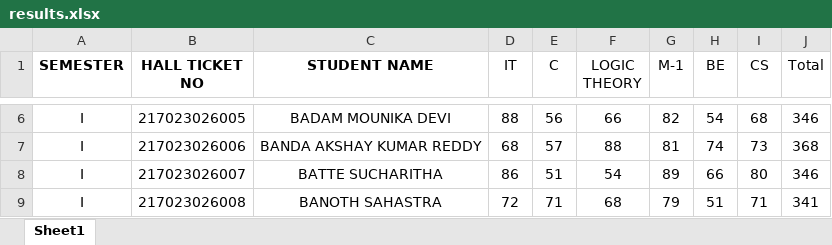
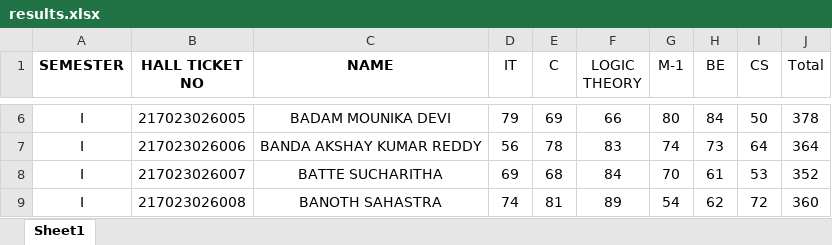
Before and after one commit to Sairajgoud-kodipaka/VV, an Excel workbook: public/results.xlsx, sheet Sheet1, drawn as a sheet; only a part is shown, gaps mark what is left out; values as stored, in another font and other column widths than the file's, no borders; conditional formats not drawn; the diff covers the shown part only; the diff names each change by its address in the sheet, - before the commit and + after, or states it on an @@ line.

```diff
--- a/public/results.xlsx (sheet Sheet1)
+++ b/public/results.xlsx (sheet Sheet1)
-C1: STUDENT NAME
+C1: NAME
-D6 (IT): 88
+D6 (IT): 79
-E6 (C): 56
+E6 (C): 69
-G6 (M-1): 82
+G6 (M-1): 80
-H6 (BE): 54
+H6 (BE): 84
-I6 (CS): 68
+I6 (CS): 50
-J6 (Total): 346
+J6 (Total): 378
-D7 (IT): 68
+D7 (IT): 56
-E7 (C): 57
+E7 (C): 78
-F7 (LOGIC THEORY): 88
+F7 (LOGIC THEORY): 83
-G7 (M-1): 81
+G7 (M-1): 74
-H7 (BE): 74
+H7 (BE): 73
-I7 (CS): 73
+I7 (CS): 64
-J7 (Total): 368
+J7 (Total): 364
-D8 (IT): 86
+D8 (IT): 69
-E8 (C): 51
+E8 (C): 68
-F8 (LOGIC THEORY): 54
+F8 (LOGIC THEORY): 84
-G8 (M-1): 89
+G8 (M-1): 70
-H8 (BE): 66
+H8 (BE): 61
-I8 (CS): 80
+I8 (CS): 53
-J8 (Total): 346
+J8 (Total): 352
-D9 (IT): 72
+D9 (IT): 74
-E9 (C): 71
+E9 (C): 81
-F9 (LOGIC THEORY): 68
+F9 (LOGIC THEORY): 89
-G9 (M-1): 79
+G9 (M-1): 54
-H9 (BE): 51
+H9 (BE): 62
-I9 (CS): 71
+I9 (CS): 72
-J9 (Total): 341
+J9 (Total): 360
```
Also changed, not shown: 1349 edited cells elsewhere in this sheet, 7 other files.
